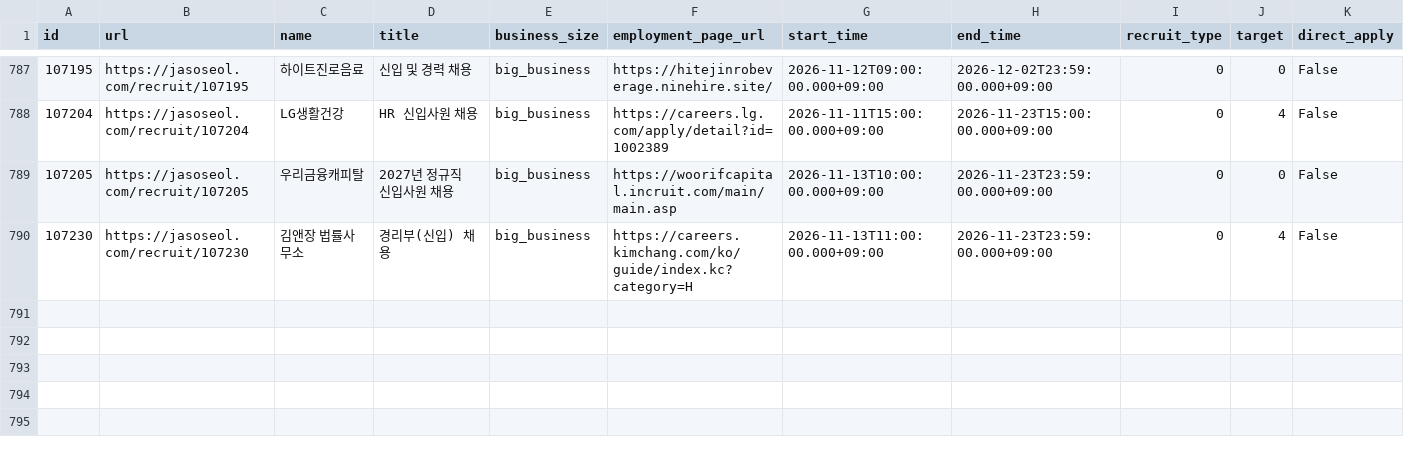
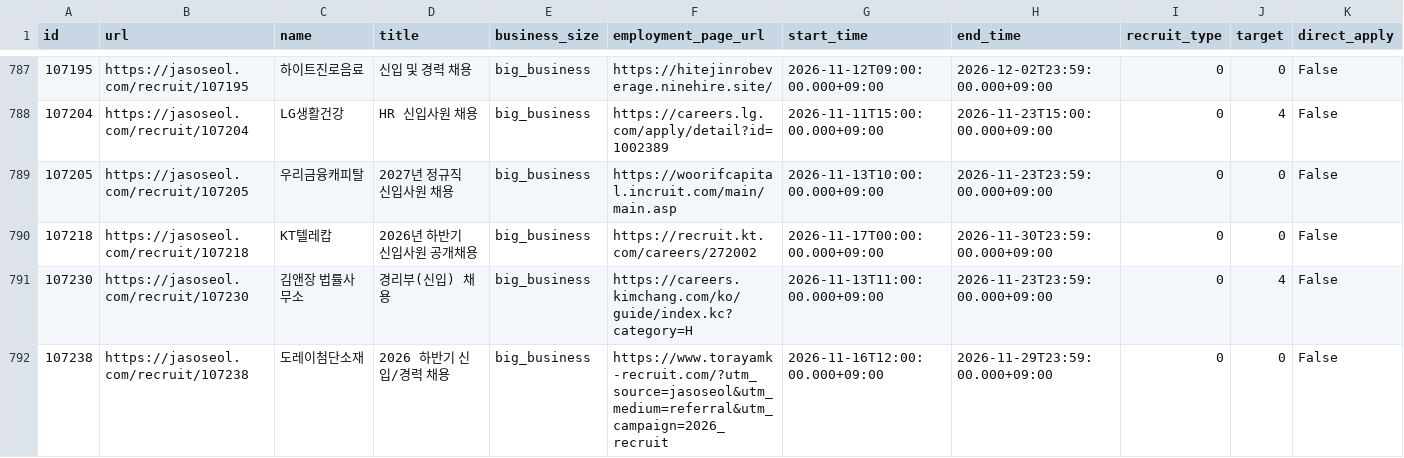
Before and after one commit to nukktae/ajildaa-ory, a CSV file: data/postings.csv, drawn as a sheet; only a part is shown, gaps mark what is left out; rows hold the shown columns only; the diff names each change by its address in the sheet, - before the commit and + after, or states it on an @@ line.

```diff
--- a/data/postings.csv
+++ b/data/postings.csv
+row 790: 107218 | https://jasoseol.com/recruit/107218 | KT텔레캅 | 2026년 하반기 신입사원 공개채용 | big_business | https://recruit.kt.com/careers/272002 | 2026-11-17T00:00:00.000+09:00 | 2026-11-30T23:59:00.000+09:00 | 0 | 0 | False
+row 792: 107238 | https://jasoseol.com/recruit/107238 | 도레이첨단소재 | 2026 하반기 신입/경력 채용 | big_business | https://www.torayamk-recruit.com/?utm_source=jasoseol&utm_medium=referral&utm_campaign=2026_recruit | 2026-11-16T12:00:00.000+09:00 | 2026-11-29T23:59:00.000+09:00 | 0 | 0 | False
```
Also changed, not shown: data/new-postings.csv, 2 other files.
